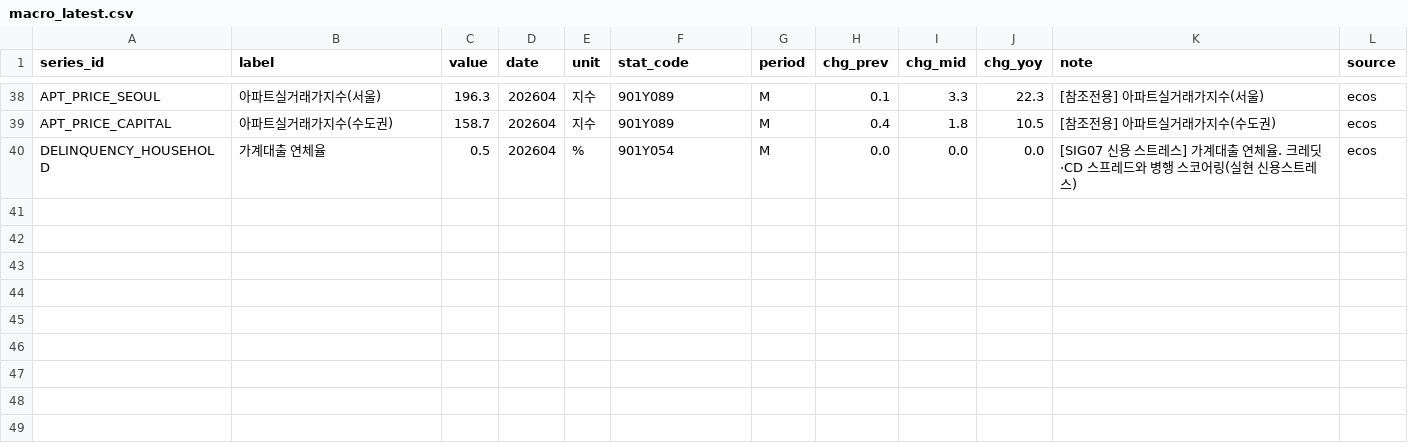
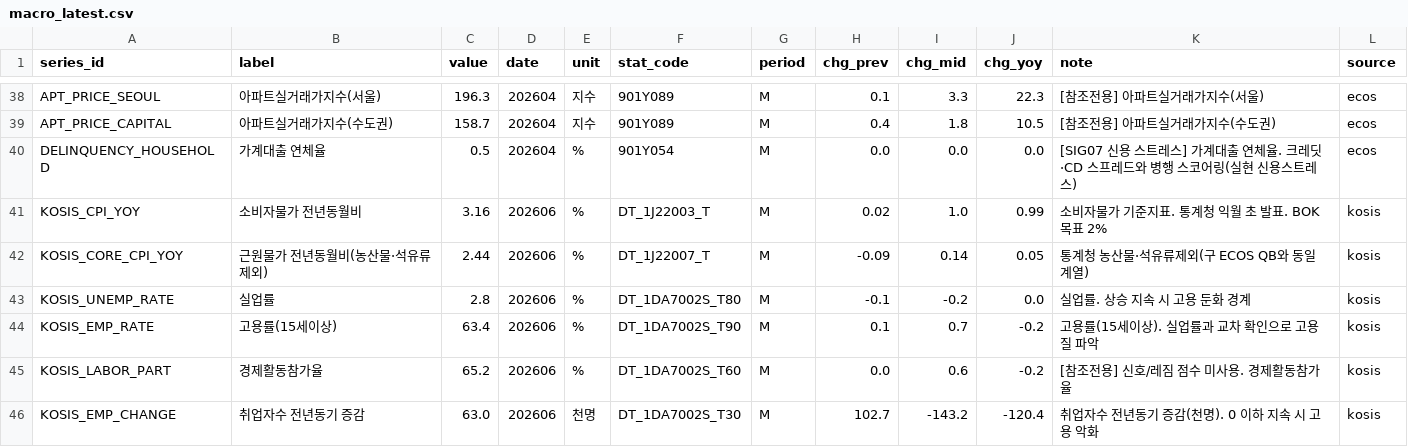
Before and after one commit to LEEYOUNGJIN-GIT/ecos-macro-review, a CSV file: data/macro_latest.csv, drawn as a sheet; only a part is shown, gaps mark what is left out; the diff covers the shown part only.

```diff
--- a/data/macro_latest.csv
+++ b/data/macro_latest.csv
@@ -40 +40,7 @@ APT_PRICE_CAPITAL,아파트실거래가지수(수도권),158.7,202604,지수,901
 DELINQUENCY_HOUSEHOLD,가계대출 연체율,0.5,202604,%,901Y054,M,0.0,0.0,0.0,[SIG07 신용 스트레스] 가계대출 연체율. 크레딧·CD 스프레드와 병행 스코어링(실현 신용스트레스),ecos
+KOSIS_CPI_YOY,소비자물가 전년동월비,3.16,202606,%,DT_1J22003_T,M,0.02,1.0,0.99,소비자물가 기준지표. 통계청 익월 초 발표. BOK 목표 2%,kosis
+KOSIS_CORE_CPI_YOY,근원물가 전년동월비(농산물·석유류제외),2.44,202606,%,DT_1J22007_T,M,-0.09,0.14,0.05,통계청 농산물·석유류제외(구 ECOS QB와 동일 계열),kosis
+KOSIS_UNEMP_RATE,실업률,2.8,202606,%,DT_1DA7002S_T80,M,-0.1,-0.2,0.0,실업률. 상승 지속 시 고용 둔화 경계,kosis
+KOSIS_EMP_RATE,고용률(15세이상),63.4,202606,%,DT_1DA7002S_T90,M,0.1,0.7,-0.2,고용률(15세이상). 실업률과 교차 확인으로 고용 질 파악,kosis
+KOSIS_LABOR_PART,경제활동참가율,65.2,202606,%,DT_1DA7002S_T60,M,0.0,0.6,-0.2,[참조전용] 신호/레짐 점수 미사용. 경제활동참가율,kosis
+KOSIS_EMP_CHANGE,취업자수 전년동기 증감,63.0,202606,천명,DT_1DA7002S_T30,M,102.7,-143.2,-120.4,취업자수 전년동기 증감(천명). 0 이하 지속 시 고용 악화,kosis
```
Also changed, not shown: 5 added rows and 22 edited cells elsewhere in this file, data/ecos_latest.csv, 6 other files.
